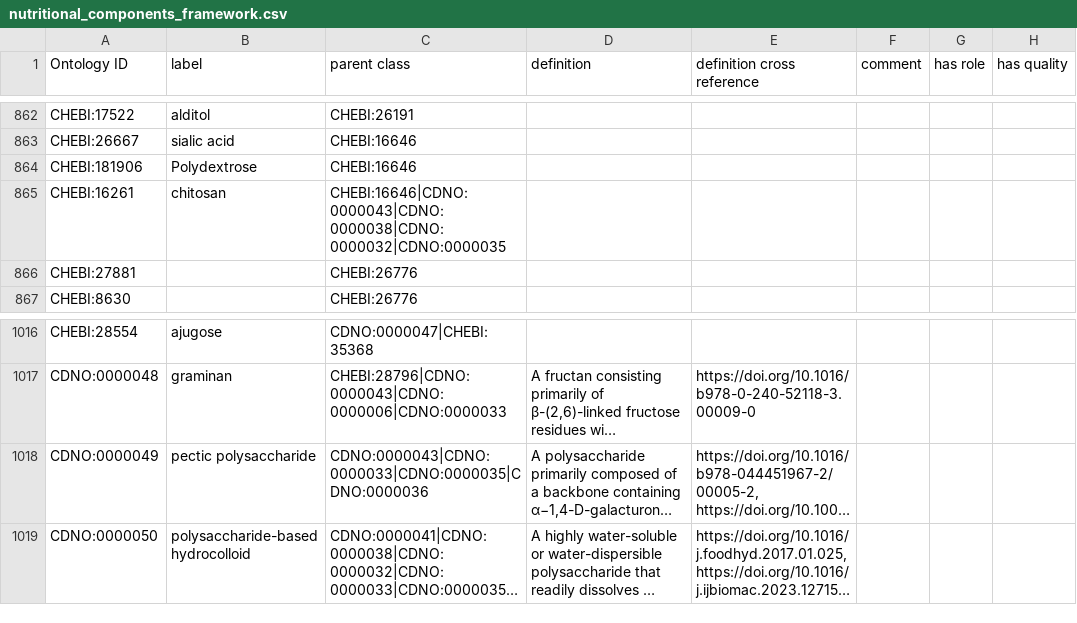
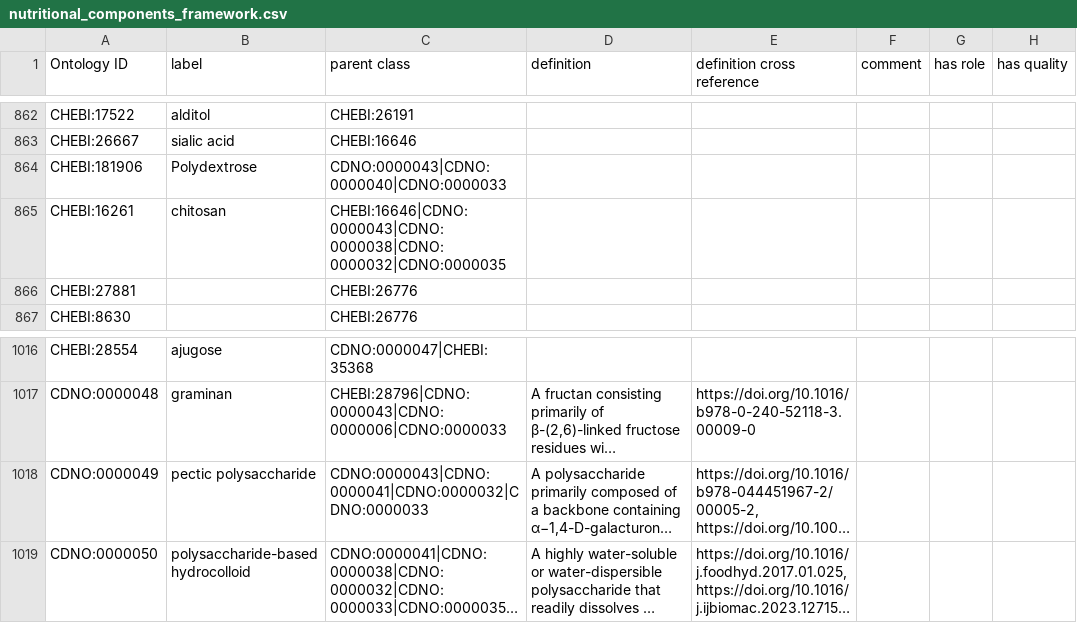
Before and after one commit to CompositionalDietaryNutritionOntology/cdno, a CSV file: src/ontology/templates/nutritional_components_framework.csv, drawn as a sheet; only a part is shown, gaps mark what is left out; long unchanged cells end in …; the diff covers the shown part only; the diff names each change by its address in the sheet, - before the commit and + after, or states it on an @@ line.

Commit message:
Add changes in parents of some dietary fibre, round 1

```diff
--- a/src/ontology/templates/nutritional_components_framework.csv
+++ b/src/ontology/templates/nutritional_components_framework.csv
-C864 (parent class): CHEBI:16646
+C864 (parent class): CDNO:0000043|CDNO:0000040|CDNO:0000033
-C1018 (parent class): CDNO:0000043|CDNO:0000033|CDNO:0000035|CDNO:0000036
+C1018 (parent class): CDNO:0000043|CDNO:0000041|CDNO:0000032|CDNO:0000033
```
Also changed, not shown: 7 edited cells elsewhere in this file, 33 other files.
